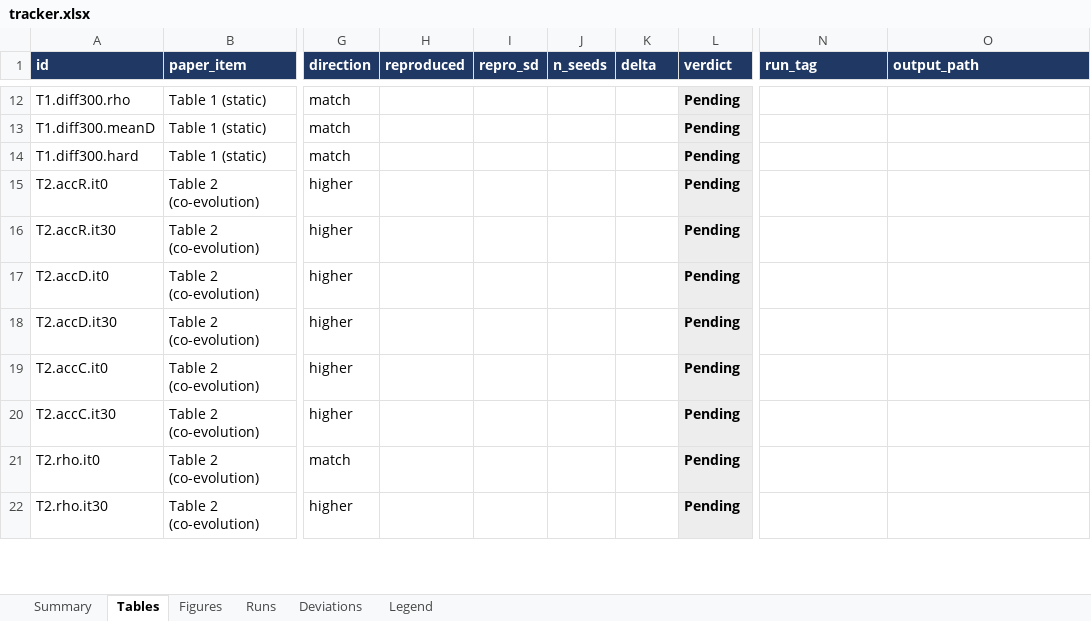
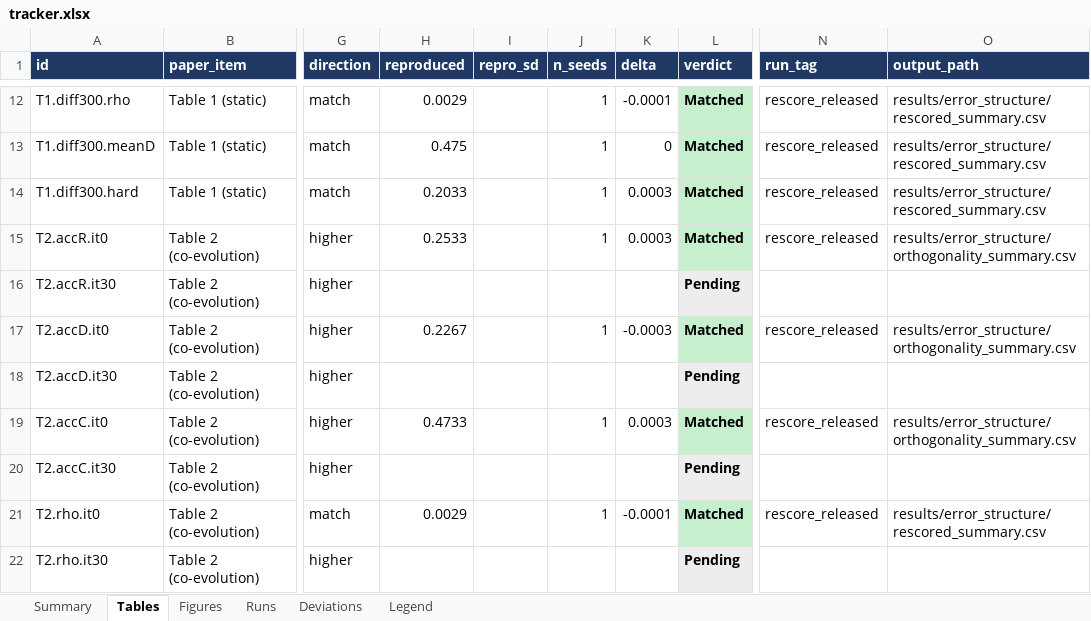
Before and after one commit to aj-das-research/D3, an Excel workbook: repro/tracker.xlsx, sheet Tables, drawn as a sheet; only a part is shown, gaps mark what is left out; values as stored, in another font and other column widths than the file's, no borders; the diff covers the shown part only; the diff names each change by its address in the sheet, - before the commit and + after, or states it on an @@ line.

Commit message:
repro: generic result recorder, batched agent scorer, Table 1 random control (one-hot votes reproduce mean D 0.732), stage-0 rescoring of released outputs

```diff
--- a/repro/tracker.xlsx (sheet Tables)
+++ b/repro/tracker.xlsx (sheet Tables)
-H12 (reproduced): (empty)
+H12 (reproduced): 0.0029
-J12:J15 (n_seeds): (empty)
+J12:J15 (n_seeds): 1
-K12 (delta): (empty)
+K12 (delta): -0.0001
-L12:L15 (verdict): Pending
+L12:L15 (verdict): Matched
-L12:L15 fill: #EDEDED
+L12:L15 fill: #C6EFCE
-N12:N15 (run_tag): (empty)
+N12:N15 (run_tag): rescore_released
-O12:O14 (output_path): (empty)
+O12:O14 (output_path): results/error_structure/rescored_summary.csv
-H13 (reproduced): (empty)
+H13 (reproduced): 0.475
-K13 (delta): (empty)
+K13 (delta): 0
-H14 (reproduced): (empty)
+H14 (reproduced): 0.2033
-K14:K15 (delta): (empty)
+K14:K15 (delta): 0.0003
-H15 (reproduced): (empty)
+H15 (reproduced): 0.2533
-O15 (output_path): (empty)
+O15 (output_path): results/error_structure/orthogonality_summary.csv
-H17 (reproduced): (empty)
+H17 (reproduced): 0.2267
-J17 (n_seeds): (empty)
+J17 (n_seeds): 1
-K17 (delta): (empty)
+K17 (delta): -0.0003
-L17 (verdict): Pending
+L17 (verdict): Matched
-L17 fill: #EDEDED
+L17 fill: #C6EFCE
-N17 (run_tag): (empty)
+N17 (run_tag): rescore_released
-O17 (output_path): (empty)
+O17 (output_path): results/error_structure/orthogonality_summary.csv
-H19 (reproduced): (empty)
+H19 (reproduced): 0.4733
-J19 (n_seeds): (empty)
+J19 (n_seeds): 1
-K19 (delta): (empty)
+K19 (delta): 0.0003
-L19 (verdict): Pending
+L19 (verdict): Matched
-L19 fill: #EDEDED
+L19 fill: #C6EFCE
-N19 (run_tag): (empty)
+N19 (run_tag): rescore_released
-O19 (output_path): (empty)
+O19 (output_path): results/error_structure/orthogonality_summary.csv
-H21 (reproduced): (empty)
+H21 (reproduced): 0.0029
-J21 (n_seeds): (empty)
+J21 (n_seeds): 1
-K21 (delta): (empty)
+K21 (delta): -0.0001
-L21 (verdict): Pending
+L21 (verdict): Matched
-L21 fill: #EDEDED
+L21 fill: #C6EFCE
-N21 (run_tag): (empty)
+N21 (run_tag): rescore_released
-O21 (output_path): (empty)
+O21 (output_path): results/error_structure/rescored_summary.csv
```
Also changed, not shown: 144 edited cells and cell formats elsewhere in this sheet, sheet Runs, sheet Summary, sheet Deviations, 6 other files.
